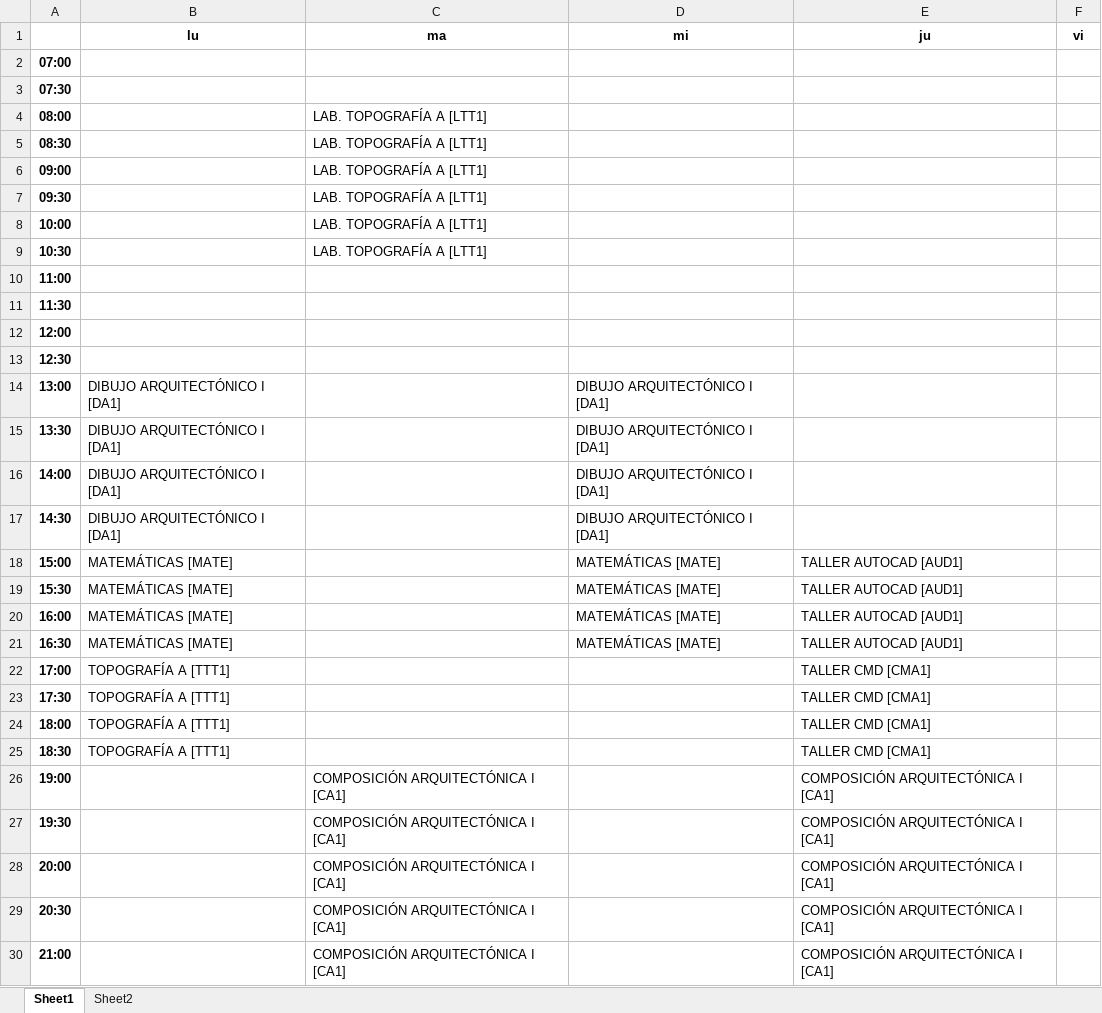
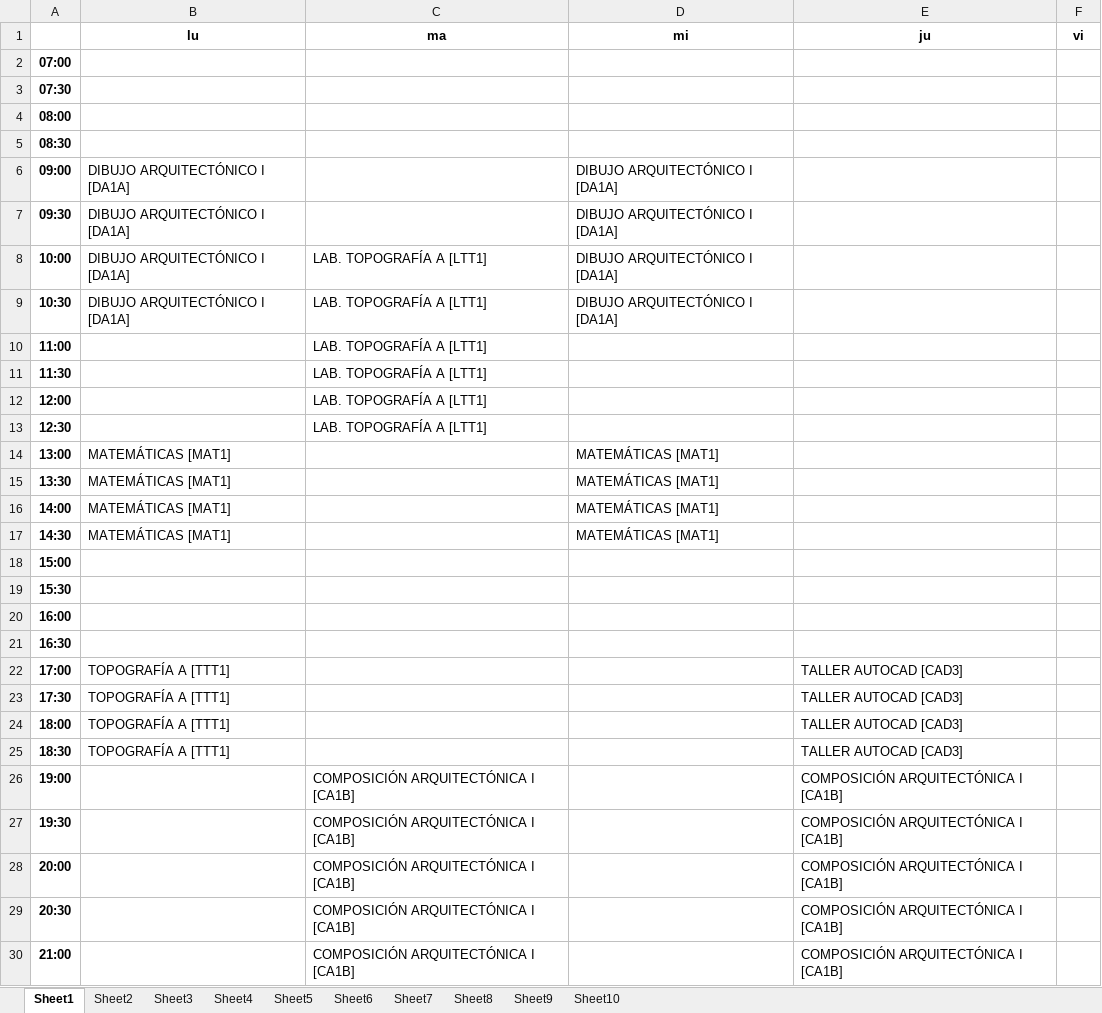
Before and after one commit to frogcovenant/class-schedule-generator, an Excel workbook: Out/OPCIONES PARA ARQA - 1.xlsx, sheet Sheet1, drawn as a sheet; only a part is shown; values as stored, in another font and other column widths than the file's, no borders; the diff covers the shown part only; the diff names each change by its address in the sheet, - before the commit and + after, or states it on an @@ line.

```diff
--- a/Out/OPCIONES PARA ARQA - 1.xlsx (sheet Sheet1)
+++ b/Out/OPCIONES PARA ARQA - 1.xlsx (sheet Sheet1)
+sheet tab: Sheet3
+sheet tab: Sheet4
+sheet tab: Sheet5
+sheet tab: Sheet6
+sheet tab: Sheet7
+sheet tab: Sheet8
+sheet tab: Sheet9
+sheet tab: Sheet10
-C4:C7 (ma): LAB. TOPOGRAFÍA A [LTT1]
+C4:C7 (ma): (empty)
-B6:B9 (lu): (empty)
+B6:B9 (lu): DIBUJO ARQUITECTÓNICO I [DA1A]
-D6:D9 (mi): (empty)
+D6:D9 (mi): DIBUJO ARQUITECTÓNICO I [DA1A]
-C10:C13 (ma): (empty)
+C10:C13 (ma): LAB. TOPOGRAFÍA A [LTT1]
-B14:B17 (lu): DIBUJO ARQUITECTÓNICO I [DA1]
+B14:B17 (lu): MATEMÁTICAS [MAT1]
-D14:D17 (mi): DIBUJO ARQUITECTÓNICO I [DA1]
+D14:D17 (mi): MATEMÁTICAS [MAT1]
-B18:B21 (lu): MATEMÁTICAS [MATE]
+B18:B21 (lu): (empty)
-D18:D21 (mi): MATEMÁTICAS [MATE]
+D18:D21 (mi): (empty)
-E18:E21 (ju): TALLER AUTOCAD [AUD1]
+E18:E21 (ju): (empty)
-E22:E25 (ju): TALLER CMD [CMA1]
+E22:E25 (ju): TALLER AUTOCAD [CAD3]
-C26:C30 (ma): COMPOSICIÓN ARQUITECTÓNICA I [CA1]
+C26:C30 (ma): COMPOSICIÓN ARQUITECTÓNICA I [CA1B]
-E26:E30 (ju): COMPOSICIÓN ARQUITECTÓNICA I [CA1]
+E26:E30 (ju): COMPOSICIÓN ARQUITECTÓNICA I [CA1B]
```
Also changed, not shown: 2 edited cells elsewhere in this sheet, sheet Sheet2, Out/OPCIONES PARA ARQB - 1.xlsx, Out/OPCIONES PARA IAV - 1.xlsx, 27 other files.
